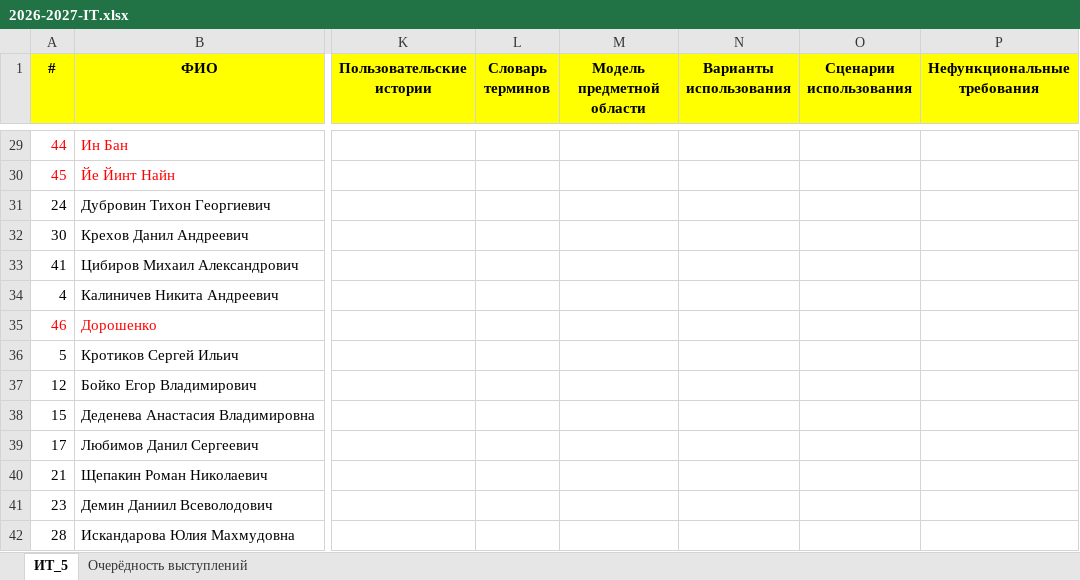
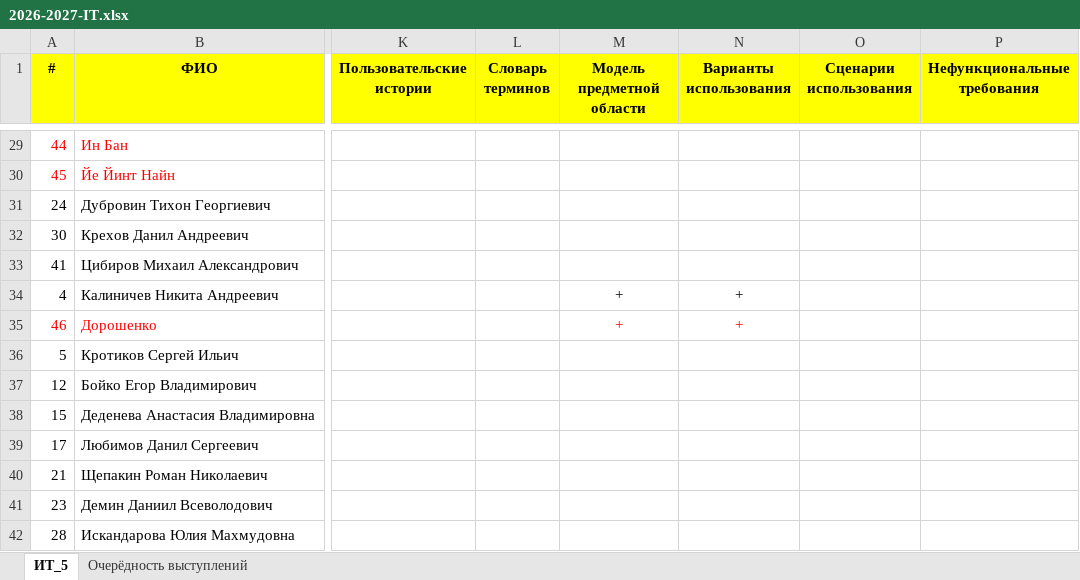
Before and after one commit to DrMozq/it-2026, an Excel workbook: 2026-2027-IT.xlsx, sheet ИТ_5, drawn as a sheet; only a part is shown, gaps mark what is left out; values as stored, in another font and other column widths than the file's, no borders; the diff covers the shown part only; the diff names each change by its address in the sheet, - before the commit and + after, or states it on an @@ line.

```diff
--- a/2026-2027-IT.xlsx (sheet ИТ_5)
+++ b/2026-2027-IT.xlsx (sheet ИТ_5)
-M34:M35 (Модель предметной области): (empty)
+M34:M35 (Модель предметной области): +
-N34:N35 (Варианты использования): (empty)
+N34:N35 (Варианты использования): +
```
Also changed, not shown: 84 edited cells elsewhere in this sheet.
